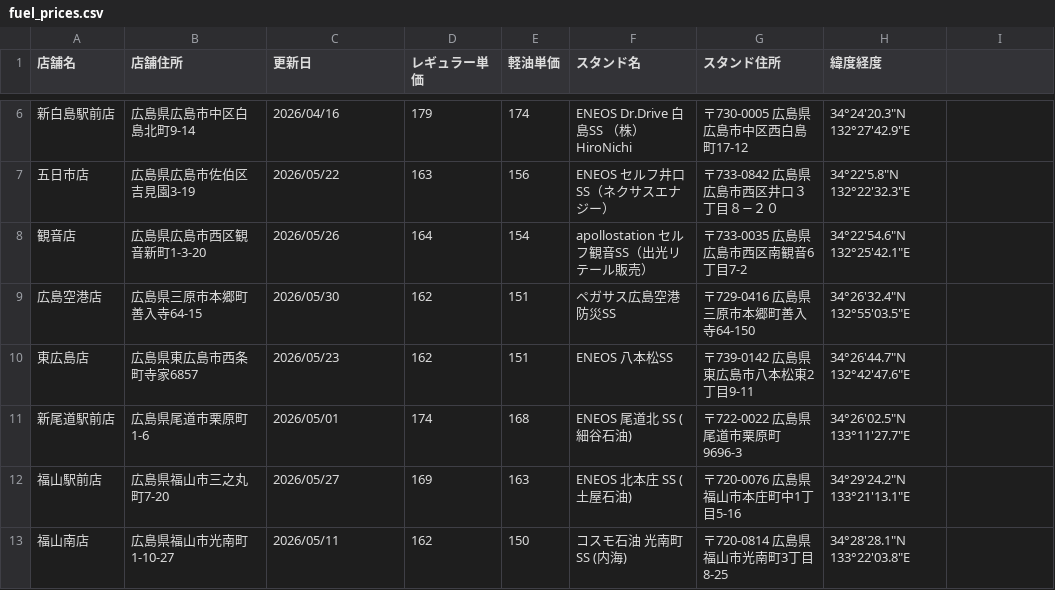
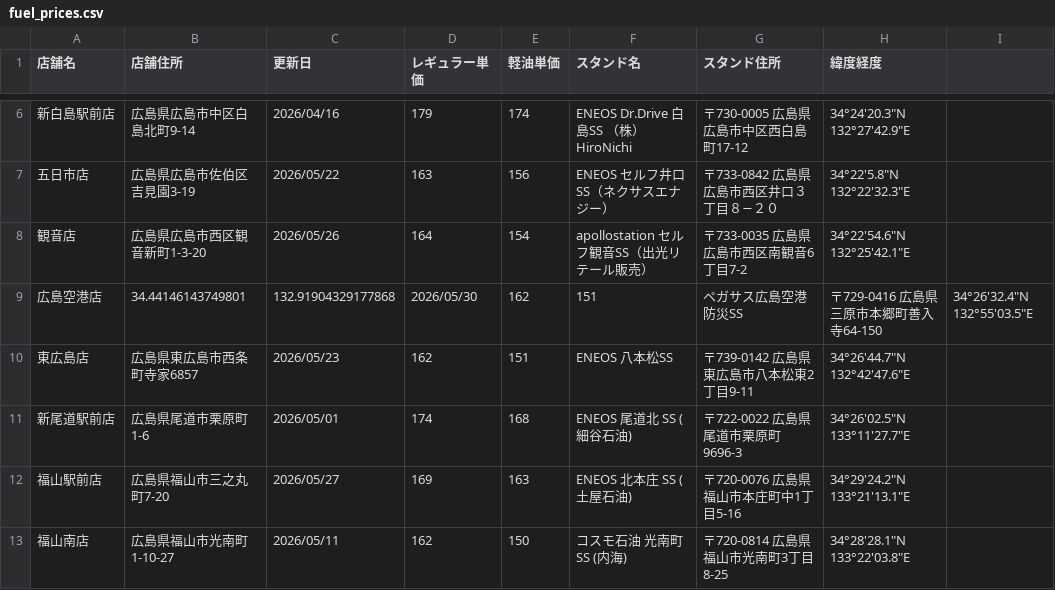
Before and after one commit to shintaro2501/fuel_price_board, a CSV file: fuel_prices.csv, drawn as a sheet; only a part is shown, gaps mark what is left out.

Commit message:
Update fuel_prices.csv from Excel VBA

```diff
--- a/fuel_prices.csv
+++ b/fuel_prices.csv
@@ -8,3 +8,3 @@
 観音店,広島県広島市西区観音新町1-3-20,2026/05/26,164,154,apollostation セルフ観音SS（出光リテール販売）,〒733-0035 広島県広島市西区南観音6丁目7-2,34°22'54.6"N 132°25'42.1"E
-広島空港店,広島県三原市本郷町善入寺64-15,2026/05/30,162,151,ペガサス広島空港 防災SS,〒729-0416 広島県三原市本郷町善入寺64-150,34°26'32.4"N 132°55'03.5"E
+広島空港店,34.44146143749801, 132.91904329177868,2026/05/30,162,151,ペガサス広島空港 防災SS,〒729-0416 広島県三原市本郷町善入寺64-150,34°26'32.4"N 132°55'03.5"E
 東広島店,広島県東広島市西条町寺家6857,2026/05/23,162,151,ENEOS 八本松SS,〒739-0142 広島県東広島市八本松東2丁目9-11,34°26'44.7"N 132°42'47.6"E
```
